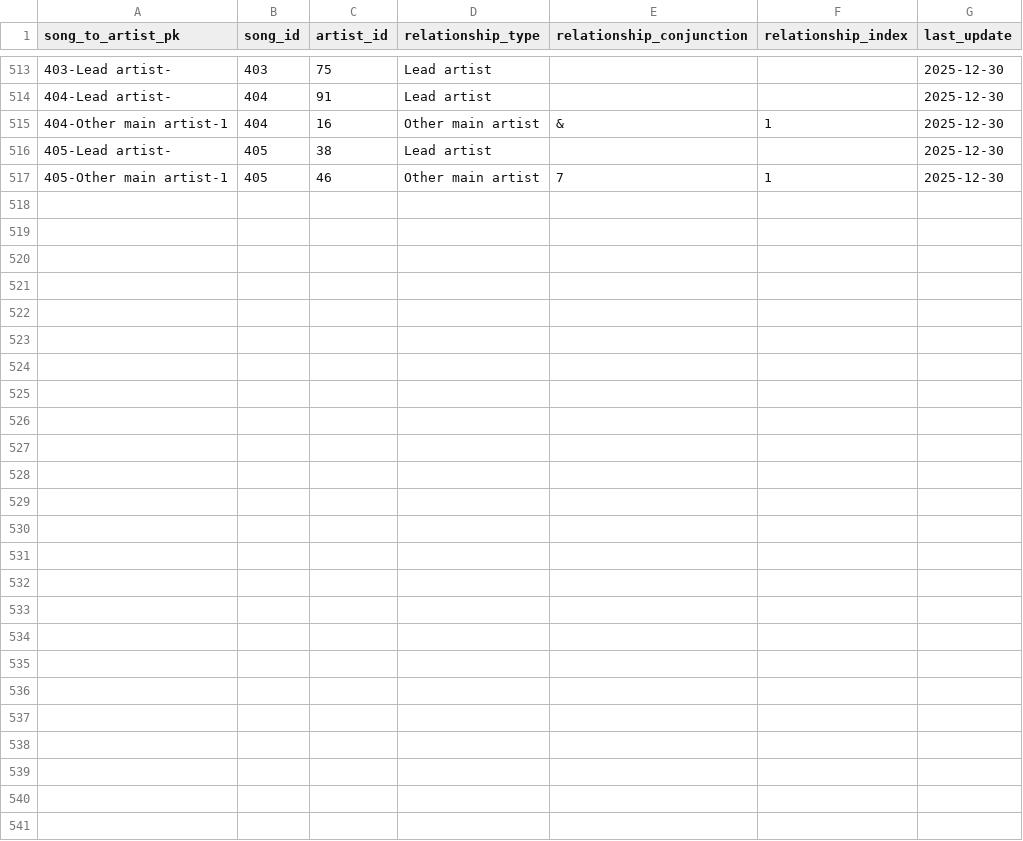
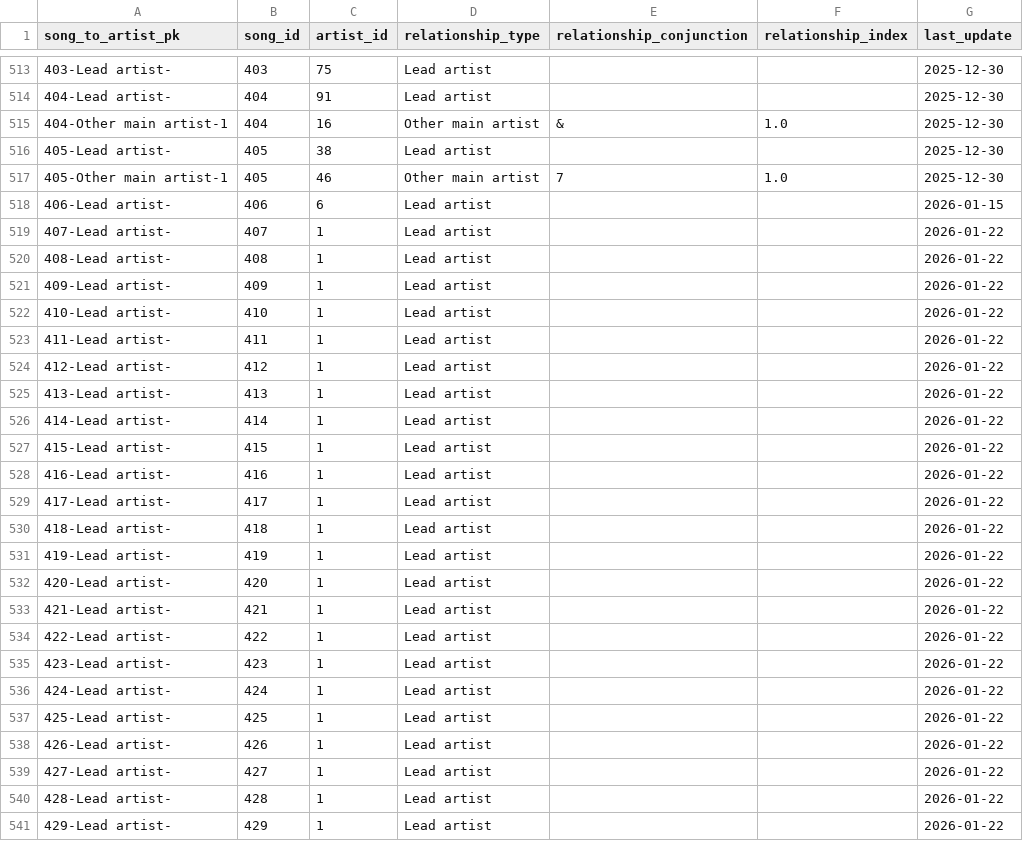
Before and after one commit to jwmanahan/billboard, a CSV file: source_data/song_to_artist.csv, drawn as a sheet; only a part is shown, gaps mark what is left out.

```diff
--- a/source_data/song_to_artist.csv
+++ b/source_data/song_to_artist.csv
@@ -514,4 +514,28 @@ song_to_artist_pk,song_id,artist_id,relationship_type,relationship_conjunction,r
 404-Lead artist-,404,91,Lead artist,,,2025-12-30
-404-Other main artist-1,404,16,Other main artist,&,1,2025-12-30
+404-Other main artist-1,404,16,Other main artist,&,1.0,2025-12-30
 405-Lead artist-,405,38,Lead artist,,,2025-12-30
-405-Other main artist-1,405,46,Other main artist,7,1,2025-12-30
+405-Other main artist-1,405,46,Other main artist,7,1.0,2025-12-30
+406-Lead artist-,406,6,Lead artist,,,2026-01-15
+407-Lead artist-,407,1,Lead artist,,,2026-01-22
+408-Lead artist-,408,1,Lead artist,,,2026-01-22
+409-Lead artist-,409,1,Lead artist,,,2026-01-22
+410-Lead artist-,410,1,Lead artist,,,2026-01-22
+411-Lead artist-,411,1,Lead artist,,,2026-01-22
+412-Lead artist-,412,1,Lead artist,,,2026-01-22
+413-Lead artist-,413,1,Lead artist,,,2026-01-22
+414-Lead artist-,414,1,Lead artist,,,2026-01-22
+415-Lead artist-,415,1,Lead artist,,,2026-01-22
+416-Lead artist-,416,1,Lead artist,,,2026-01-22
+417-Lead artist-,417,1,Lead artist,,,2026-01-22
+418-Lead artist-,418,1,Lead artist,,,2026-01-22
+419-Lead artist-,419,1,Lead artist,,,2026-01-22
+420-Lead artist-,420,1,Lead artist,,,2026-01-22
+421-Lead artist-,421,1,Lead artist,,,2026-01-22
+422-Lead artist-,422,1,Lead artist,,,2026-01-22
+423-Lead artist-,423,1,Lead artist,,,2026-01-22
+424-Lead artist-,424,1,Lead artist,,,2026-01-22
+425-Lead artist-,425,1,Lead artist,,,2026-01-22
+426-Lead artist-,426,1,Lead artist,,,2026-01-22
+427-Lead artist-,427,1,Lead artist,,,2026-01-22
+428-Lead artist-,428,1,Lead artist,,,2026-01-22
+429-Lead artist-,429,1,Lead artist,,,2026-01-22
```
Also changed, not shown: source_data/song.csv, 4 other files.
